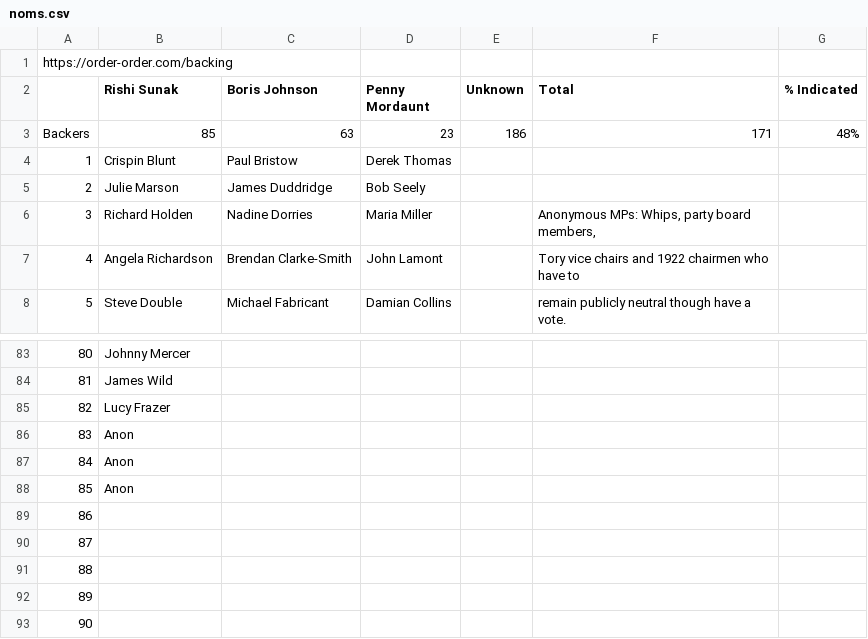
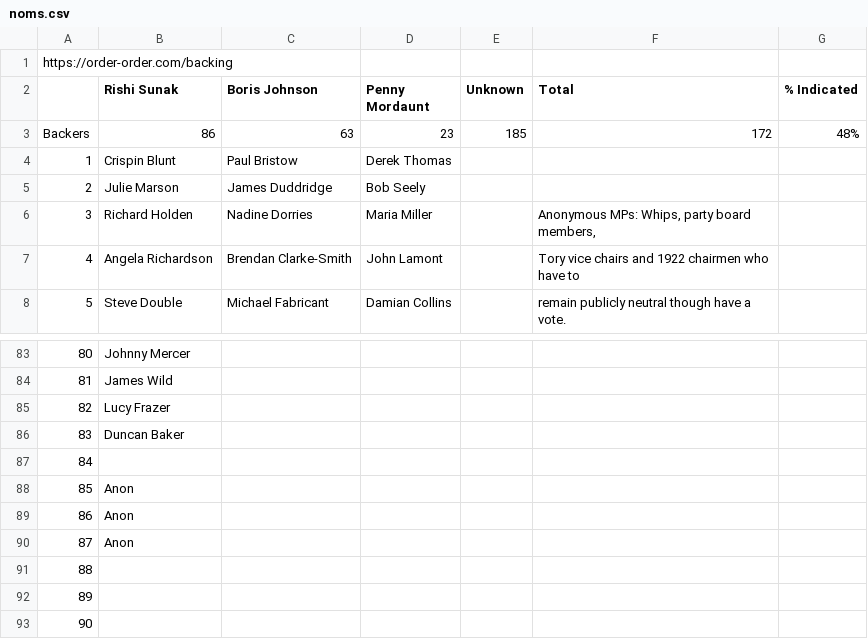
Before and after one commit to tomviner/scrape-tory-nominations, a CSV file: noms.csv, drawn as a sheet; only a part is shown, gaps mark what is left out.

```diff
--- a/noms.csv
+++ b/noms.csv
@@ -2,3 +2,3 @@ https://order-order.com/backing,,,,,,
 ,Rishi Sunak,Boris Johnson,Penny Mordaunt,Unknown,Total,% Indicated
-Backers,85,63,23,186,171,48%
+Backers,86,63,23,185,172,48%
 1,Crispin Blunt,Paul Bristow,Derek Thomas,,,
@@ -85,7 +85,7 @@ Backers,85,63,23,186,171,48%
 82,Lucy Frazer,,,,,
-83,Anon,,,,,
-84,Anon,,,,,
+83,Duncan Baker,,,,,
+84,,,,,,
 85,Anon,,,,,
-86,,,,,,
-87,,,,,,
+86,Anon,,,,,
+87,Anon,,,,,
 88,,,,,,
```
